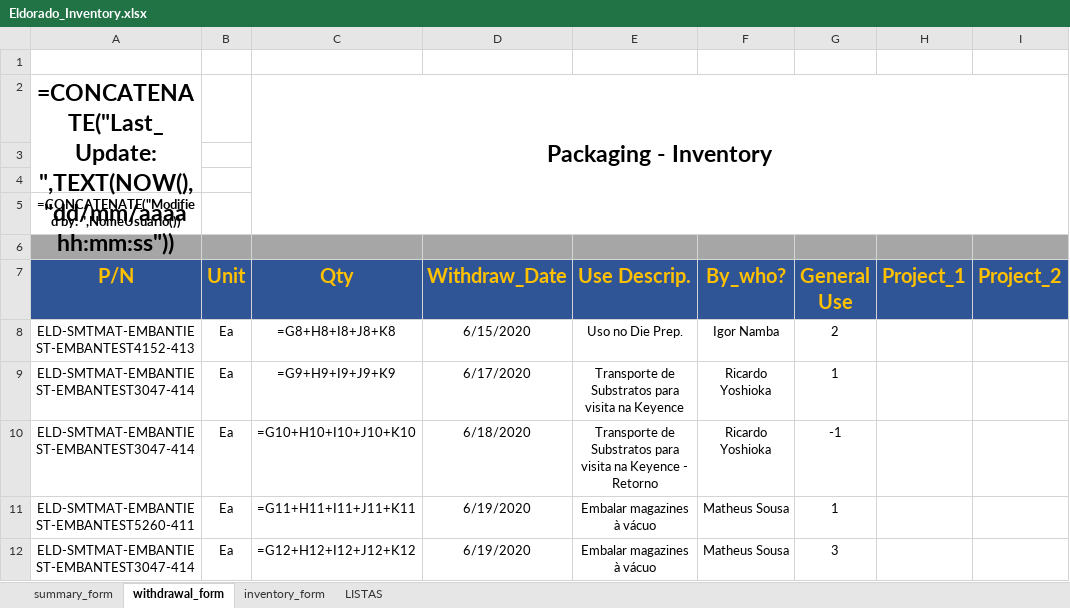
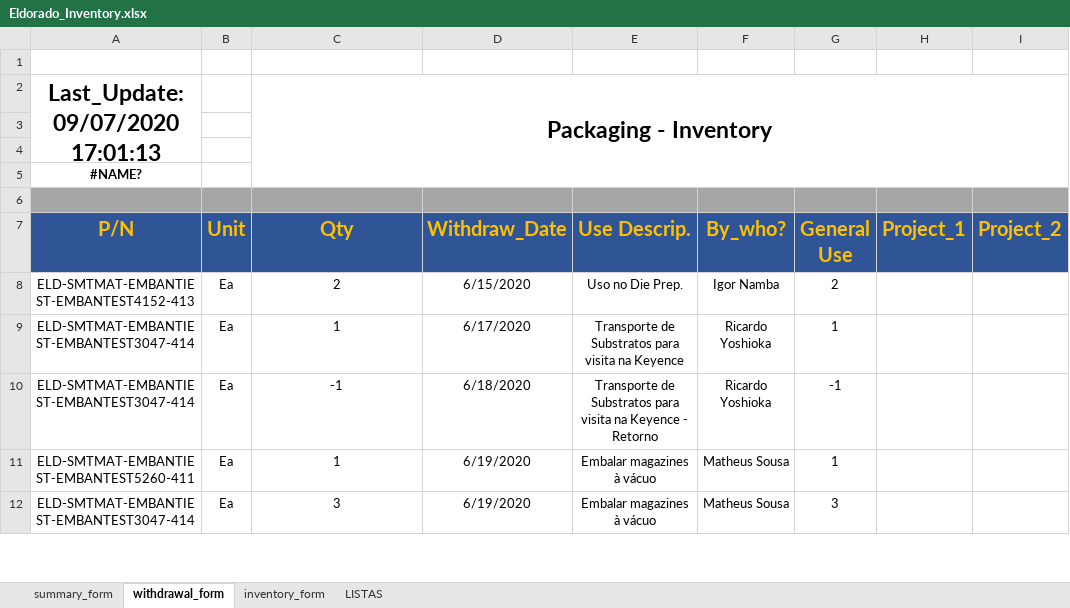
Before and after one commit to matheusdiassousa/invetory_tag_gen, an Excel workbook: input_data/Eldorado_Inventory.xlsx, sheet withdrawal_form, drawn as a sheet; only a part is shown; values as stored, in another font and other column widths than the file's, no borders; formulas without a stored value are shown as written; charts and pictures and conditional formats not drawn; the diff covers the shown part only; the diff names each change by its address in the sheet, - before the commit and + after, or states it on an @@ line.

```diff
--- a/input_data/Eldorado_Inventory.xlsx (sheet withdrawal_form)
+++ b/input_data/Eldorado_Inventory.xlsx (sheet withdrawal_form)
-A2 (P/N): =CONCATENATE("Last_Update: ",TEXT(NOW(),"dd/mm/aaaa hh:mm:ss"))
+A2 (P/N): Last_Update: 09/07/2020 17:01:13
-A5 (P/N): =CONCATENATE("Modified by: ",NomeUsuario())
+A5 (P/N): #NAME?
-C8 (Qty): =G8+H8+I8+J8+K8
+C8 (Qty): 2
-C9 (Qty): =G9+H9+I9+J9+K9
+C9 (Qty): 1
-C10 (Qty): =G10+H10+I10+J10+K10
+C10 (Qty): -1
-C11 (Qty): =G11+H11+I11+J11+K11
+C11 (Qty): 1
-C12 (Qty): =G12+H12+I12+J12+K12
+C12 (Qty): 3
```
Also changed, not shown: 6 added rows and 1 edited cell elsewhere in this sheet, sheet inventory_form, sheet summary_form, sheet LISTAS, charts or pictures, 56 other files.
